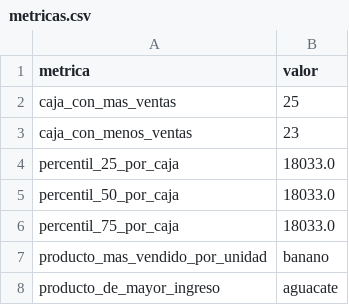
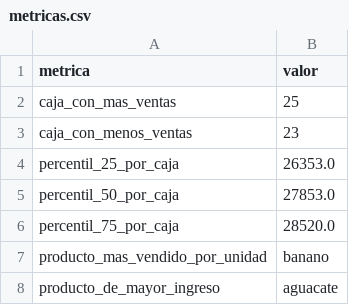
Before and after one commit to josepive/Tarea2, a CSV file: metricas.csv, drawn as a sheet.

```diff
--- a/metricas.csv
+++ b/metricas.csv
@@ -3,5 +3,5 @@ caja_con_mas_ventas,25
 caja_con_menos_ventas,23
-percentil_25_por_caja,18033.0
-percentil_50_por_caja,18033.0
-percentil_75_por_caja,18033.0
+percentil_25_por_caja,26353.0
+percentil_50_por_caja,27853.0
+percentil_75_por_caja,28520.0
 producto_mas_vendido_por_unidad,banano
```
Also changed, not shown: 5 other files.
